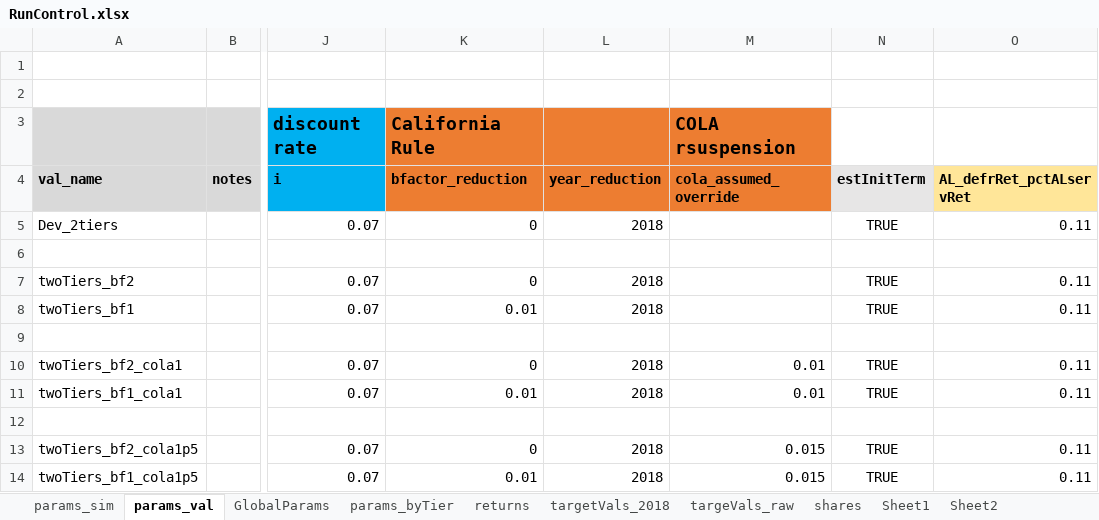
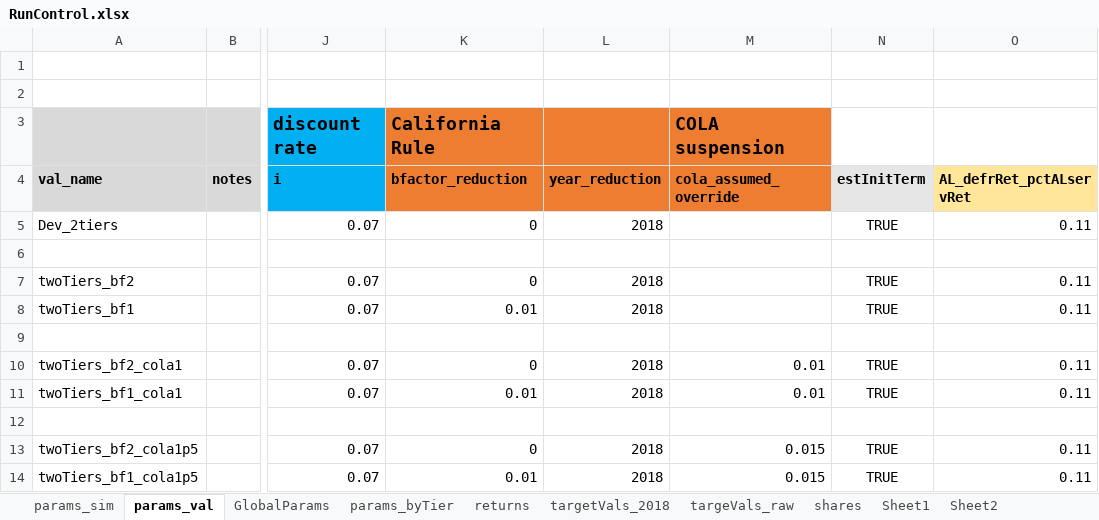
Before and after one commit to yimengyin16/model_CalPERS, an Excel workbook: model/RunControl.xlsx, sheet params_val, drawn as a sheet; only a part is shown, gaps mark what is left out; values as stored, in another font and other column widths than the file's, no borders; the diff names each change by its address in the sheet, - before the commit and + after, or states it on an @@ line.

Commit message:
update before adding tier sfty

```diff
--- a/model/RunControl.xlsx (sheet params_val)
+++ b/model/RunControl.xlsx (sheet params_val)
-M3 (cola_assumed_override): COLA rsuspension
+M3 (cola_assumed_override): COLA suspension
```
Also changed, not shown: sheet params_sim, 4 other files.
